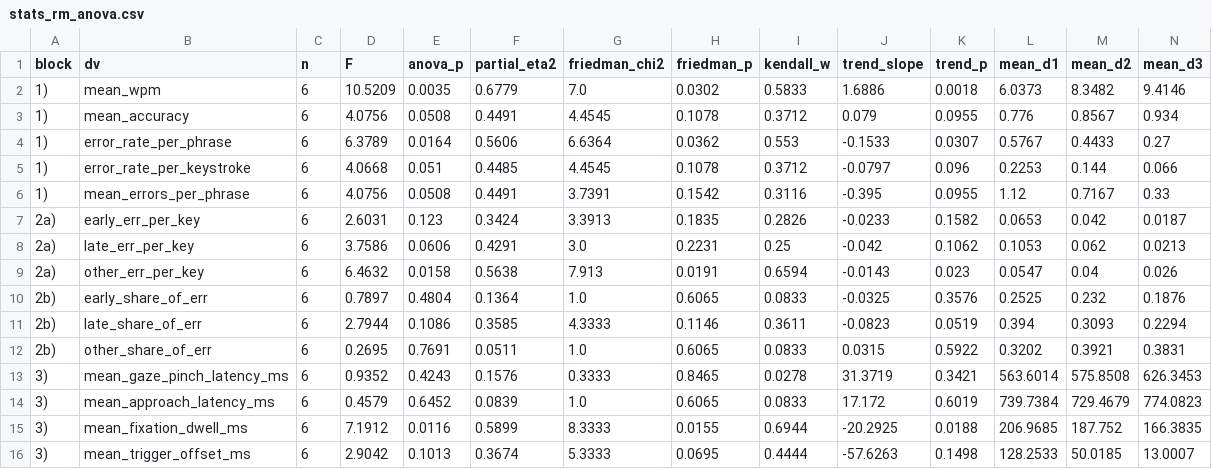
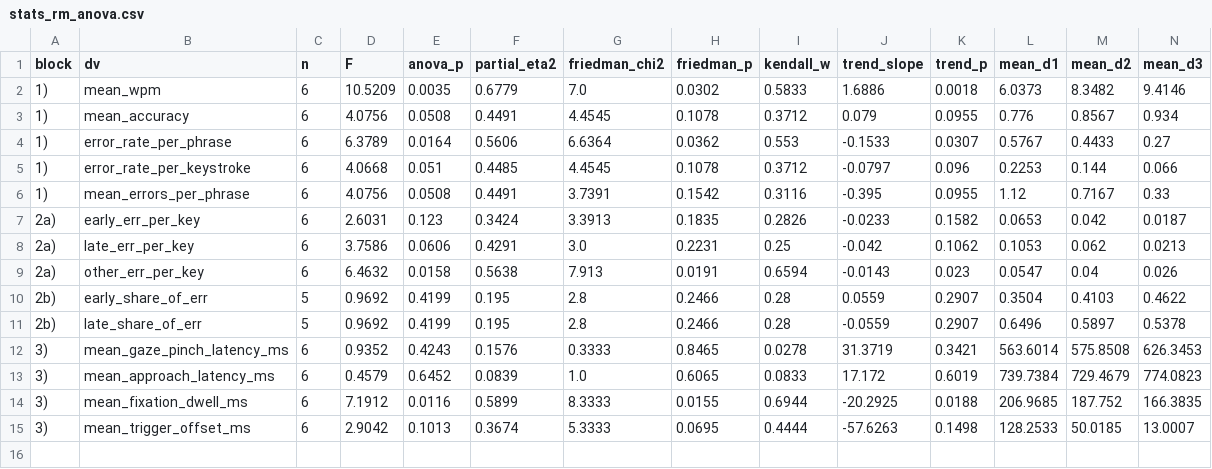
Before and after one commit to tlawodbs/Gaze_experiments, a CSV file: analysis/analysis_output/stats_rm_anova.csv, drawn as a sheet; only a part is shown; rows hold the shown columns only; the diff covers the shown part only; the diff names each change by its address in the sheet, - before the commit and + after, or states it on an @@ line.

```diff
--- a/analysis/analysis_output/stats_rm_anova.csv
+++ b/analysis/analysis_output/stats_rm_anova.csv
-C10:C11 (n): 6
+C10:C11 (n): 5
-D10 (F): 0.7897
+D10 (F): 0.9692
-E10 (anova_p): 0.4804
+E10 (anova_p): 0.4199
-F10 (partial_eta2): 0.1364
+F10 (partial_eta2): 0.195
-G10 (friedman_chi2): 1.0
+G10 (friedman_chi2): 2.8
-H10 (friedman_p): 0.6065
+H10 (friedman_p): 0.2466
-I10 (kendall_w): 0.0833
+I10 (kendall_w): 0.28
-J10 (trend_slope): -0.0325
+J10 (trend_slope): 0.0559
-K10 (trend_p): 0.3576
+K10 (trend_p): 0.2907
-L10 (mean_d1): 0.2525
+L10 (mean_d1): 0.3504
-M10 (mean_d2): 0.232
+M10 (mean_d2): 0.4103
-N10 (mean_d3): 0.1876
+N10 (mean_d3): 0.4622
-D11 (F): 2.7944
+D11 (F): 0.9692
-E11 (anova_p): 0.1086
+E11 (anova_p): 0.4199
-F11 (partial_eta2): 0.3585
+F11 (partial_eta2): 0.195
-G11 (friedman_chi2): 4.3333
+G11 (friedman_chi2): 2.8
-H11 (friedman_p): 0.1146
+H11 (friedman_p): 0.2466
-I11 (kendall_w): 0.3611
+I11 (kendall_w): 0.28
-J11 (trend_slope): -0.0823
+J11 (trend_slope): -0.0559
-K11 (trend_p): 0.0519
+K11 (trend_p): 0.2907
-L11 (mean_d1): 0.394
+L11 (mean_d1): 0.6496
-M11 (mean_d2): 0.3093
+M11 (mean_d2): 0.5897
-N11 (mean_d3): 0.2294
+N11 (mean_d3): 0.5378
-row 12: 2b) | other_share_of_err | 6 | 0.2695 | 0.7691 | 0.0511 | 1.0 | 0.6065 | 0.0833 | 0.0315 | 0.5922 | 0.3202 | 0.3921 | 0.3831
```
Also changed, not shown: 6 edited cells elsewhere in this file, analysis/analysis_output/day_metrics.csv, analysis/analysis_output/session_metrics.csv, 8 other files.
